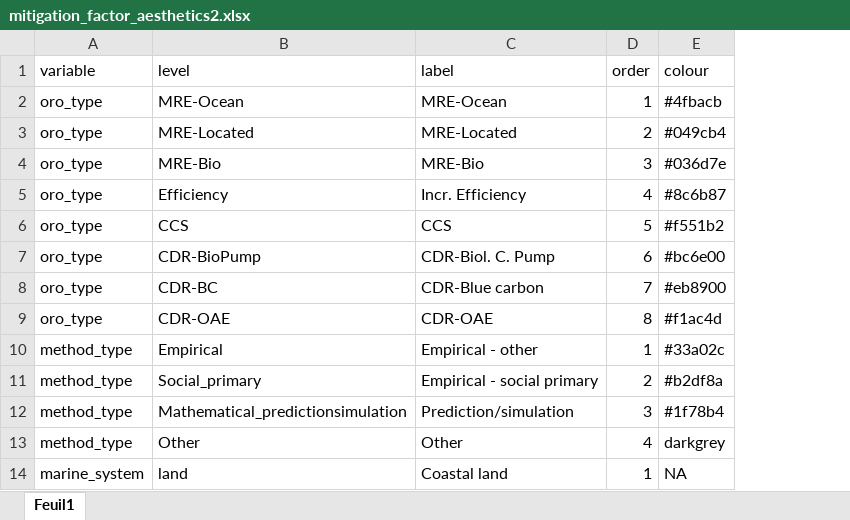
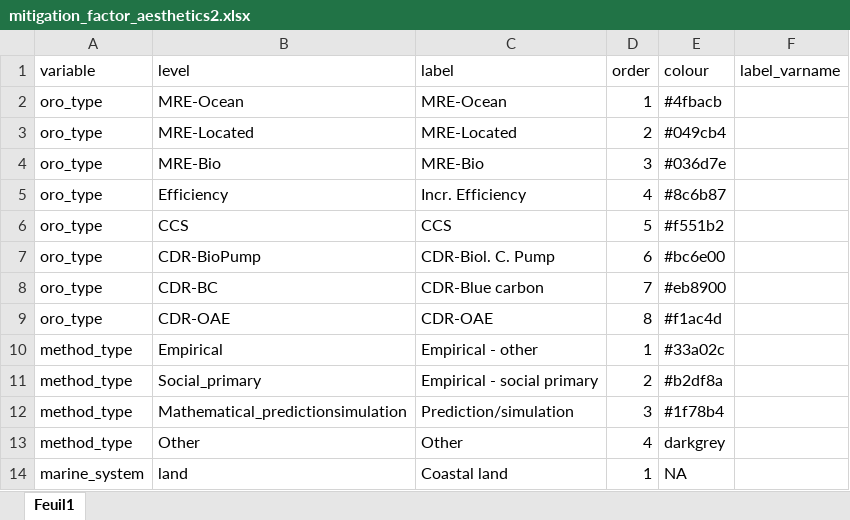
Before and after one commit to dveytia/ORO-product-1-mitigation, an Excel workbook: R/mitigation_factor_aesthetics2.xlsx, sheet Feuil1, drawn as a sheet; only a part is shown; values as stored, in another font and other column widths than the file's, no borders; the diff names each change by its address in the sheet, - before the commit and + after, or states it on an @@ line.

```diff
--- a/R/mitigation_factor_aesthetics2.xlsx (sheet Feuil1)
+++ b/R/mitigation_factor_aesthetics2.xlsx (sheet Feuil1)
+column F (label_varname), empty
```
Also changed, not shown: 16 other files.
